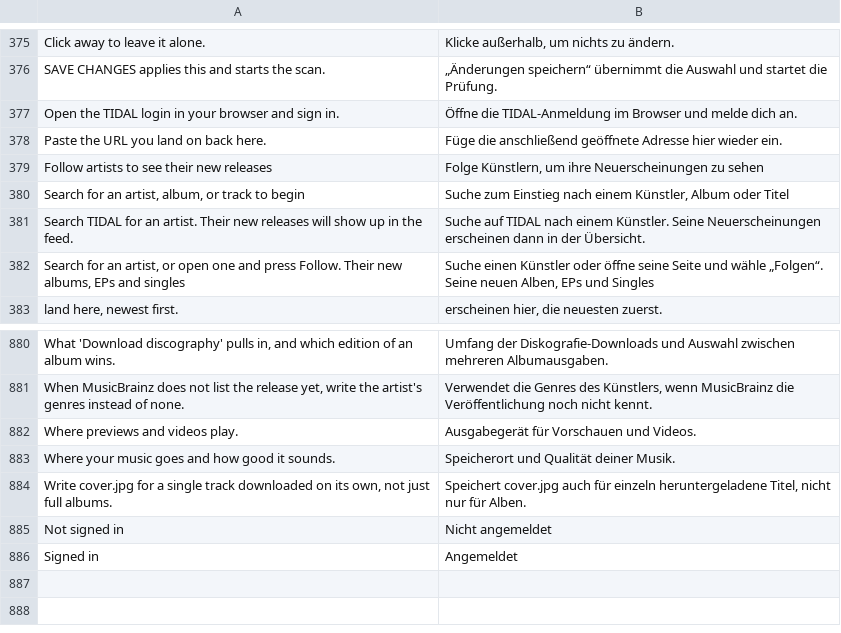
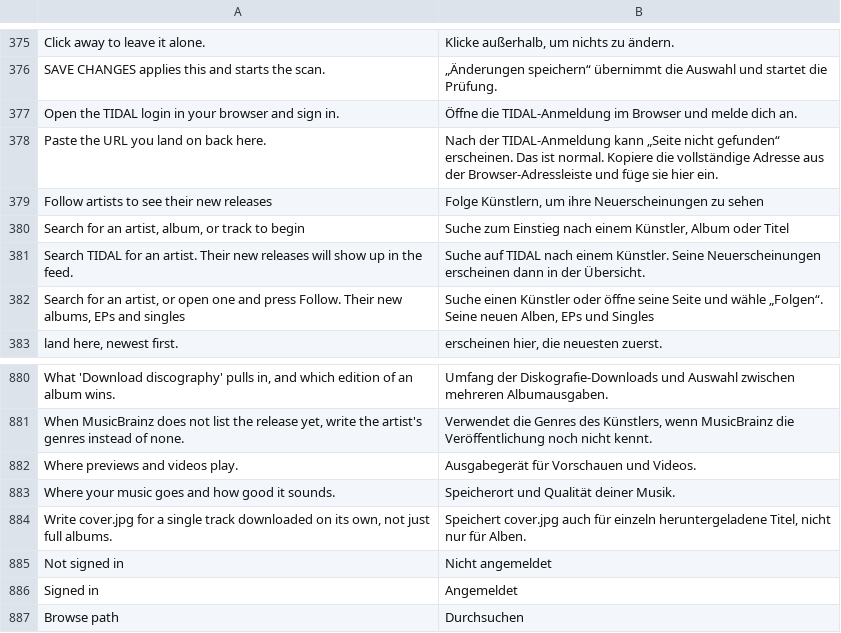
Before and after one commit to Yakuza112v2/BitWave, a TSV file: bitwave/bitwave_ui/qml/deutsch.tsv, drawn as a sheet; only a part is shown, gaps mark what is left out.

Commit message:
Auswahlknöpfe auf Durchsuchen ändern und TIDAL-Anmeldehinweis ergänzen

```diff
--- a/bitwave/bitwave_ui/qml/deutsch.tsv
+++ b/bitwave/bitwave_ui/qml/deutsch.tsv
@@ -377,3 +377,3 @@ SAVE CHANGES applies this and starts the scan.	„Änderungen speichern“ über
 Open the TIDAL login in your browser and sign in.	Öffne die TIDAL-Anmeldung im Browser und melde dich an.
-Paste the URL you land on back here.	Füge die anschließend geöffnete Adresse hier wieder ein.
+Paste the URL you land on back here.	Nach der TIDAL-Anmeldung kann „Seite nicht gefunden“ erscheinen. Das ist normal. Kopiere die vollständige Adresse aus der Browser-Adressleiste und füge sie hier ein.
 Follow artists to see their new releases	Folge Künstlern, um ihre Neuerscheinungen zu sehen
@@ -886 +886,2 @@ Not signed in	Nicht angemeldet
 Signed in	Angemeldet
+Browse path	Durchsuchen
```
Also changed, not shown: 2 other files.
